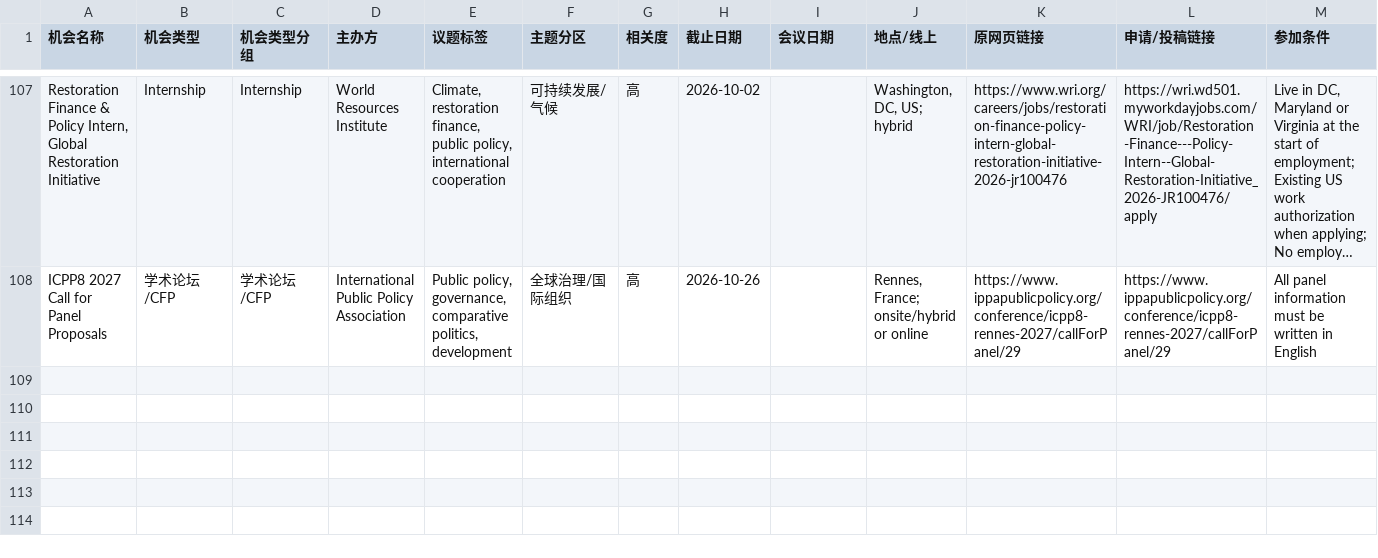
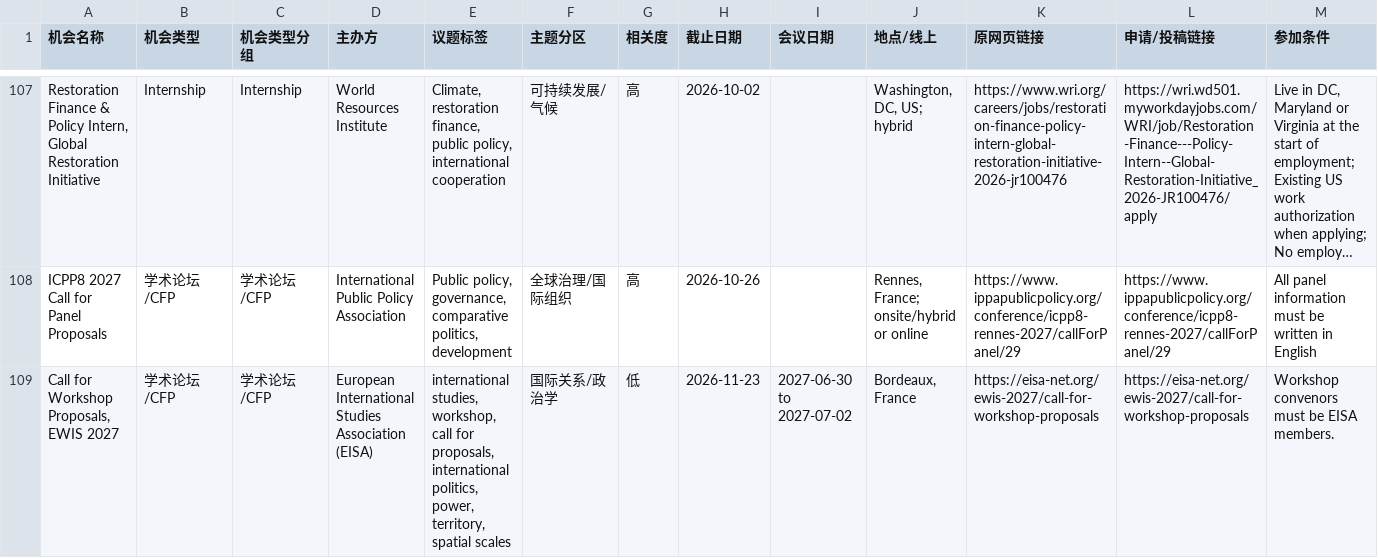
Before and after one commit to neoxyz-99/Opportunities_dashboard, a CSV file: 04-数据库/机会数据库.csv, drawn as a sheet; only a part is shown, gaps mark what is left out; long unchanged cells end in …; rows hold the shown columns only; the diff names each change by its address in the sheet, - before the commit and + after, or states it on an @@ line.

```diff
--- a/04-数据库/机会数据库.csv
+++ b/04-数据库/机会数据库.csv
+row 109: Call for Workshop Proposals, EWIS 2027 | 学术论坛/CFP | 学术论坛/CFP | European International Studies Association (EISA) | international studies, workshop, call for proposals, international politics, power, territory, spatial scales | 国际关系/政治学 | 低 | 2026-11-23 | 2027-06-30 to 2027-07-02 | Bordeaux, France | https://eisa-net.org/ewis-2027/call-for-workshop-proposals | https://eisa-net.org/ewis-2027/call-for-workshop-proposals | Workshop convenors must be EISA members.
```
Also changed, not shown: 9 other files.
